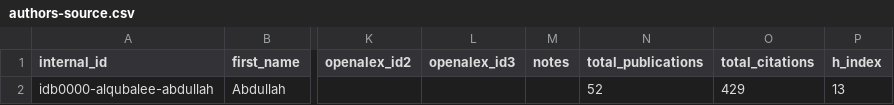
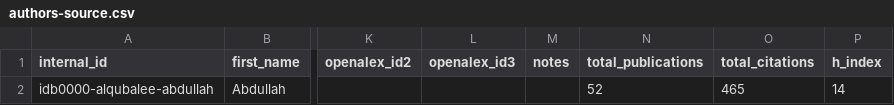
Before and after one commit to digitalgeosciences/idb, a CSV file: data/config/authors-source.csv, drawn as a sheet; only a part is shown, gaps mark what is left out; the diff names each change by its address in the sheet, - before the commit and + after, or states it on an @@ line.

```diff
--- a/data/config/authors-source.csv
+++ b/data/config/authors-source.csv
-O2 (total_citations): 429
+O2 (total_citations): 465
-P2 (h_index): 13
+P2 (h_index): 14
```
Also changed, not shown: 4 other files.
